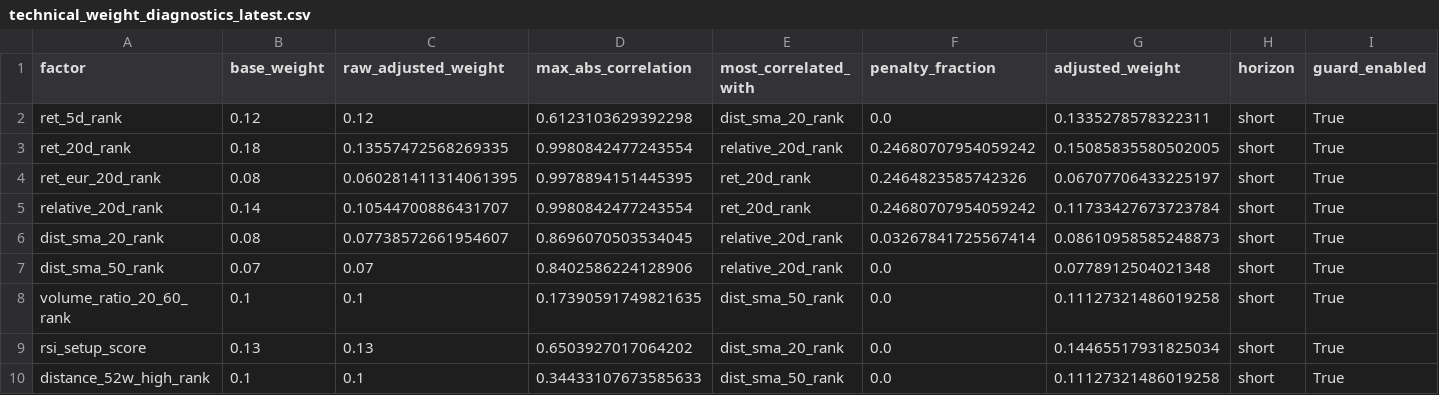
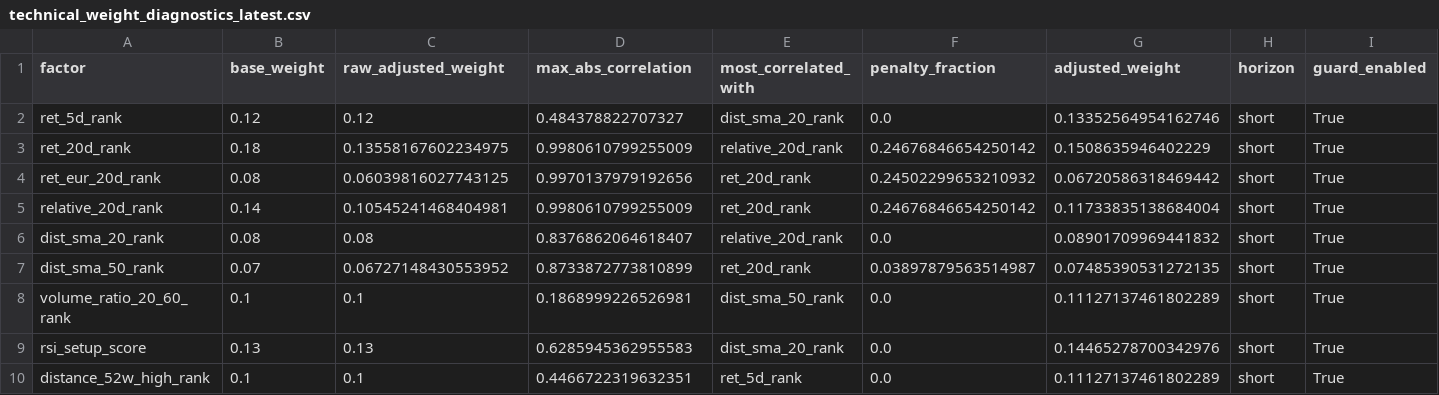
Before and after one commit to sebastianhoelzken-glitch/quant_scanner_feed, a CSV file: published/technical_weight_diagnostics_latest.csv, drawn as a sheet; only a part is shown; the diff covers the shown part only; the diff names each change by its address in the sheet, - before the commit and + after, or states it on an @@ line.

```diff
--- a/published/technical_weight_diagnostics_latest.csv
+++ b/published/technical_weight_diagnostics_latest.csv
-D2 (max_abs_correlation): 0.6123103629392298
+D2 (max_abs_correlation): 0.484378822707327
-G2 (adjusted_weight): 0.1335278578322311
+G2 (adjusted_weight): 0.13352564954162746
-C3 (raw_adjusted_weight): 0.13557472568269335
+C3 (raw_adjusted_weight): 0.13558167602234975
-D3 (max_abs_correlation): 0.9980842477243554
+D3 (max_abs_correlation): 0.9980610799255009
-F3 (penalty_fraction): 0.24680707954059242
+F3 (penalty_fraction): 0.24676846654250142
-G3 (adjusted_weight): 0.15085835580502005
+G3 (adjusted_weight): 0.1508635946402229
-C4 (raw_adjusted_weight): 0.060281411314061395
+C4 (raw_adjusted_weight): 0.06039816027743125
-D4 (max_abs_correlation): 0.9978894151445395
+D4 (max_abs_correlation): 0.9970137979192656
-F4 (penalty_fraction): 0.2464823585742326
+F4 (penalty_fraction): 0.24502299653210932
-G4 (adjusted_weight): 0.06707706433225197
+G4 (adjusted_weight): 0.06720586318469442
-C5 (raw_adjusted_weight): 0.10544700886431707
+C5 (raw_adjusted_weight): 0.10545241468404981
-D5 (max_abs_correlation): 0.9980842477243554
+D5 (max_abs_correlation): 0.9980610799255009
-F5 (penalty_fraction): 0.24680707954059242
+F5 (penalty_fraction): 0.24676846654250142
-G5 (adjusted_weight): 0.11733427673723784
+G5 (adjusted_weight): 0.11733835138684004
-C6 (raw_adjusted_weight): 0.07738572661954607
+C6 (raw_adjusted_weight): 0.08
-D6 (max_abs_correlation): 0.8696070503534045
+D6 (max_abs_correlation): 0.8376862064618407
-F6 (penalty_fraction): 0.03267841725567414
+F6 (penalty_fraction): 0.0
-G6 (adjusted_weight): 0.08610958585248873
+G6 (adjusted_weight): 0.08901709969441832
-C7 (raw_adjusted_weight): 0.07
+C7 (raw_adjusted_weight): 0.06727148430553952
-D7 (max_abs_correlation): 0.8402586224128906
+D7 (max_abs_correlation): 0.8733872773810899
-E7 (most_correlated_with): relative_20d_rank
+E7 (most_correlated_with): ret_20d_rank
-F7 (penalty_fraction): 0.0
+F7 (penalty_fraction): 0.03897879563514987
-G7 (adjusted_weight): 0.0778912504021348
+G7 (adjusted_weight): 0.07485390531272135
-D8 (max_abs_correlation): 0.17390591749821635
+D8 (max_abs_correlation): 0.1868999226526981
-G8 (adjusted_weight): 0.11127321486019258
+G8 (adjusted_weight): 0.11127137461802289
-D9 (max_abs_correlation): 0.6503927017064202
+D9 (max_abs_correlation): 0.6285945362955583
-G9 (adjusted_weight): 0.14465517931825034
+G9 (adjusted_weight): 0.14465278700342976
-D10 (max_abs_correlation): 0.34433107673585633
+D10 (max_abs_correlation): 0.4466722319632351
-E10 (most_correlated_with): dist_sma_50_rank
+E10 (most_correlated_with): ret_5d_rank
-G10 (adjusted_weight): 0.11127321486019258
+G10 (adjusted_weight): 0.11127137461802289
```
Also changed, not shown: 87 edited cells elsewhere in this file, published/factor_correlation_latest.csv, published/portfolio_guard_latest.csv, 40 other files.
